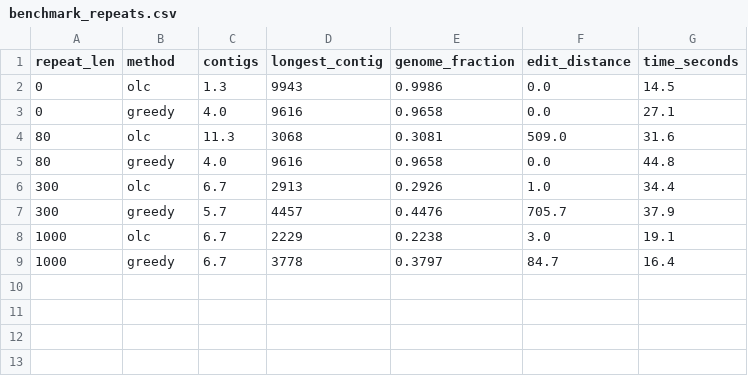
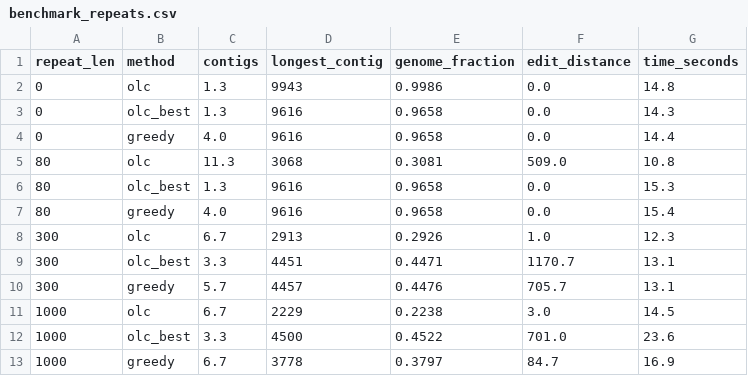
Before and after one commit to erapopovaa/Era-Popova-DNA-Genome-Reconstruction-from-Noisy-Sequencing-Reads, a CSV file: results/benchmark_repeats.csv, drawn as a sheet.

Commit message:
Shto eksperimentin repeats: olc, olc_best dhe greedy në gjenom me repeat

```diff
--- a/results/benchmark_repeats.csv
+++ b/results/benchmark_repeats.csv
@@ -1,9 +1,13 @@
 repeat_len,method,contigs,longest_contig,genome_fraction,edit_distance,time_seconds
-0,olc,1.3,9943,0.9986,0.0,14.5
-0,greedy,4.0,9616,0.9658,0.0,27.1
-80,olc,11.3,3068,0.3081,509.0,31.6
-80,greedy,4.0,9616,0.9658,0.0,44.8
-300,olc,6.7,2913,0.2926,1.0,34.4
-300,greedy,5.7,4457,0.4476,705.7,37.9
-1000,olc,6.7,2229,0.2238,3.0,19.1
-1000,greedy,6.7,3778,0.3797,84.7,16.4
+0,olc,1.3,9943,0.9986,0.0,14.8
+0,olc_best,1.3,9616,0.9658,0.0,14.3
+0,greedy,4.0,9616,0.9658,0.0,14.4
+80,olc,11.3,3068,0.3081,509.0,10.8
+80,olc_best,1.3,9616,0.9658,0.0,15.3
+80,greedy,4.0,9616,0.9658,0.0,15.4
+300,olc,6.7,2913,0.2926,1.0,12.3
+300,olc_best,3.3,4451,0.4471,1170.7,13.1
+300,greedy,5.7,4457,0.4476,705.7,13.1
+1000,olc,6.7,2229,0.2238,3.0,14.5
+1000,olc_best,3.3,4500,0.4522,701.0,23.6
+1000,greedy,6.7,3778,0.3797,84.7,16.9
```
Also changed, not shown: 1 other file.
